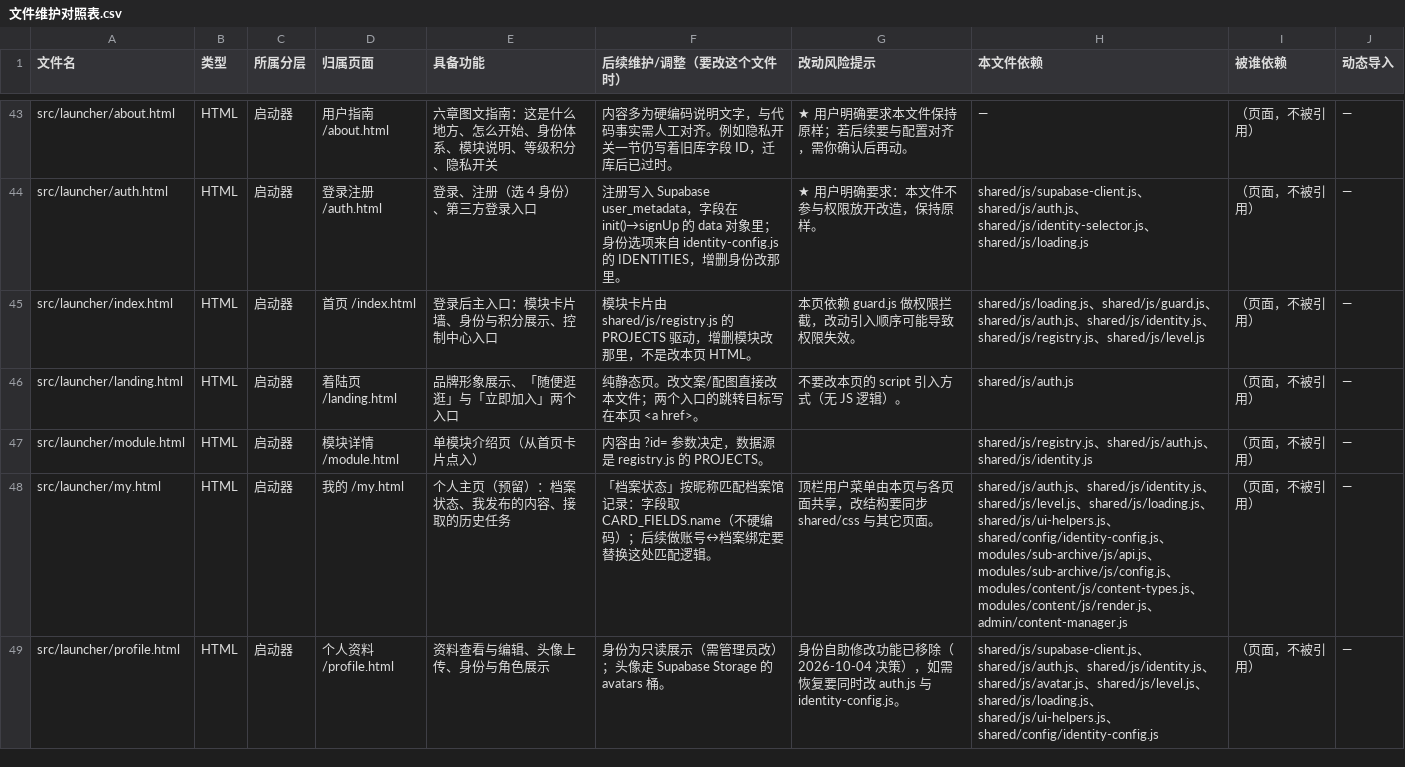
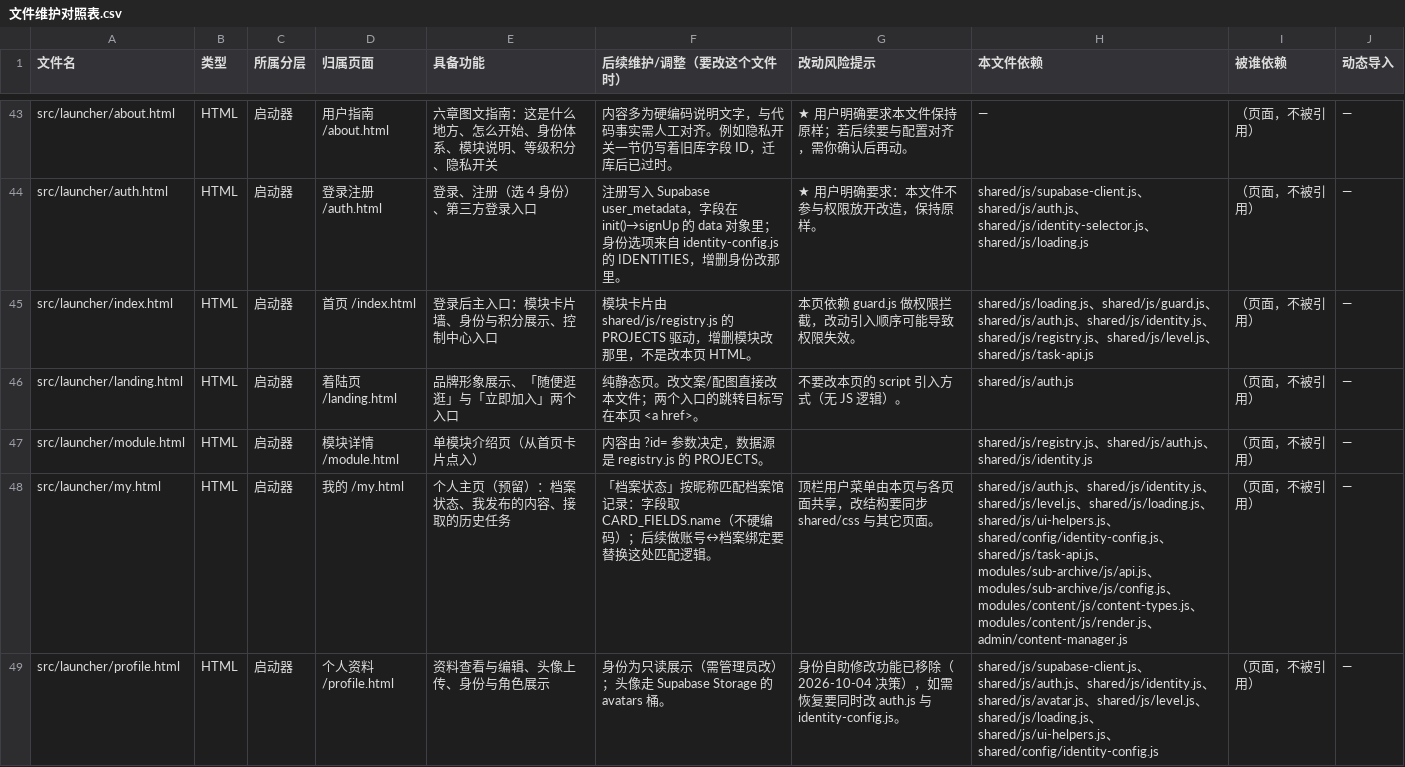
Before and after one commit to Foxsir-BDSM/BDSM, a CSV file: _dev/docs/数据表/文件维护对照表.csv, drawn as a sheet; only a part is shown, gaps mark what is left out; the diff covers the shown part only.

```diff
--- a/_dev/docs/数据表/文件维护对照表.csv
+++ b/_dev/docs/数据表/文件维护对照表.csv
@@ -44,6 +44,6 @@ src/launcher/about.html,HTML,启动器,用户指南 /about.html,六章图文指
 src/launcher/auth.html,HTML,启动器,登录注册 /auth.html,登录、注册（选 4 身份）、第三方登录入口,注册写入 Supabase user_metadata，字段在 init()→signUp 的 data 对象里；身份选项来自 identity-config.js 的 IDENTITIES，增删身份改那里。,★ 用户明确要求：本文件不参与权限放开改造，保持原样。,shared/js/supabase-client.js、shared/js/auth.js、shared/js/identity-selector.js、shared/js/loading.js,（页面，不被引用）,—
-src/launcher/index.html,HTML,启动器,首页 /index.html,登录后主入口：模块卡片墙、身份与积分展示、控制中心入口,模块卡片由 shared/js/registry.js 的 PROJECTS 驱动，增删模块改那里，不是改本页 HTML。,本页依赖 guard.js 做权限拦截，改动引入顺序可能导致权限失效。,shared/js/loading.js、shared/js/guard.js、shared/js/auth.js、shared/js/identity.js、shared/js/registry.js、shared/js/level.js,（页面，不被引用）,—
+src/launcher/index.html,HTML,启动器,首页 /index.html,登录后主入口：模块卡片墙、身份与积分展示、控制中心入口,模块卡片由 shared/js/registry.js 的 PROJECTS 驱动，增删模块改那里，不是改本页 HTML。,本页依赖 guard.js 做权限拦截，改动引入顺序可能导致权限失效。,shared/js/loading.js、shared/js/guard.js、shared/js/auth.js、shared/js/identity.js、shared/js/registry.js、shared/js/level.js、shared/js/task-api.js,（页面，不被引用）,—
 src/launcher/landing.html,HTML,启动器,着陆页 /landing.html,品牌形象展示、「随便逛逛」与「立即加入」两个入口,纯静态页。改文案/配图直接改本文件；两个入口的跳转目标写在本页 <a href>。,不要改本页的 script 引入方式（无 JS 逻辑）。,shared/js/auth.js,（页面，不被引用）,—
 src/launcher/module.html,HTML,启动器,模块详情 /module.html,单模块介绍页（从首页卡片点入）,内容由 ?id= 参数决定，数据源是 registry.js 的 PROJECTS。,,shared/js/registry.js、shared/js/auth.js、shared/js/identity.js,（页面，不被引用）,—
-src/launcher/my.html,HTML,启动器,我的 /my.html,个人主页（预留）：档案状态、我发布的内容、接取的历史任务,「档案状态」按昵称匹配档案馆记录：字段取 CARD_FIELDS.name（不硬编码）；后续做账号↔档案绑定要替换这处匹配逻辑。,顶栏用户菜单由本页与各页面共享，改结构要同步 shared/css 与其它页面。,shared/js/auth.js、shared/js/identity.js、shared/js/level.js、shared/js/loading.js、shared/js/ui-helpers.js、shared/config/identity-config.js、modules/sub-archive/js/api.js、modules/sub-archive/js/config.js、modules/content/js/content-types.js、modules/content/js/render.js、admin/content-manager.js,（页面，不被引用）,—
+src/launcher/my.html,HTML,启动器,我的 /my.html,个人主页（预留）：档案状态、我发布的内容、接取的历史任务,「档案状态」按昵称匹配档案馆记录：字段取 CARD_FIELDS.name（不硬编码）；后续做账号↔档案绑定要替换这处匹配逻辑。,顶栏用户菜单由本页与各页面共享，改结构要同步 shared/css 与其它页面。,shared/js/auth.js、shared/js/identity.js、shared/js/level.js、shared/js/loading.js、shared/js/ui-helpers.js、shared/config/identity-config.js、shared/js/task-api.js、modules/sub-archive/js/api.js、modules/sub-archive/js/config.js、modules/content/js/content-types.js、modules/content/js/render.js、admin/content-manager.js,（页面，不被引用）,—
 src/launcher/profile.html,HTML,启动器,个人资料 /profile.html,资料查看与编辑、头像上传、身份与角色展示,身份为只读展示（需管理员改）；头像走 Supabase Storage 的 avatars 桶。,身份自助修改功能已移除（2026-10-04 决策），如需恢复要同时改 auth.js 与 identity-config.js。,shared/js/supabase-client.js、shared/js/auth.js、shared/js/identity.js、shared/js/avatar.js、shared/js/level.js、shared/js/loading.js、shared/js/ui-helpers.js、shared/config/identity-config.js,（页面，不被引用）,—
```
Also changed, not shown: 1 added row, 2 removed rows and 12 edited cells elsewhere in this file, _dev/docs/草稿/功能点全量梳理表.csv, 17 other files.
